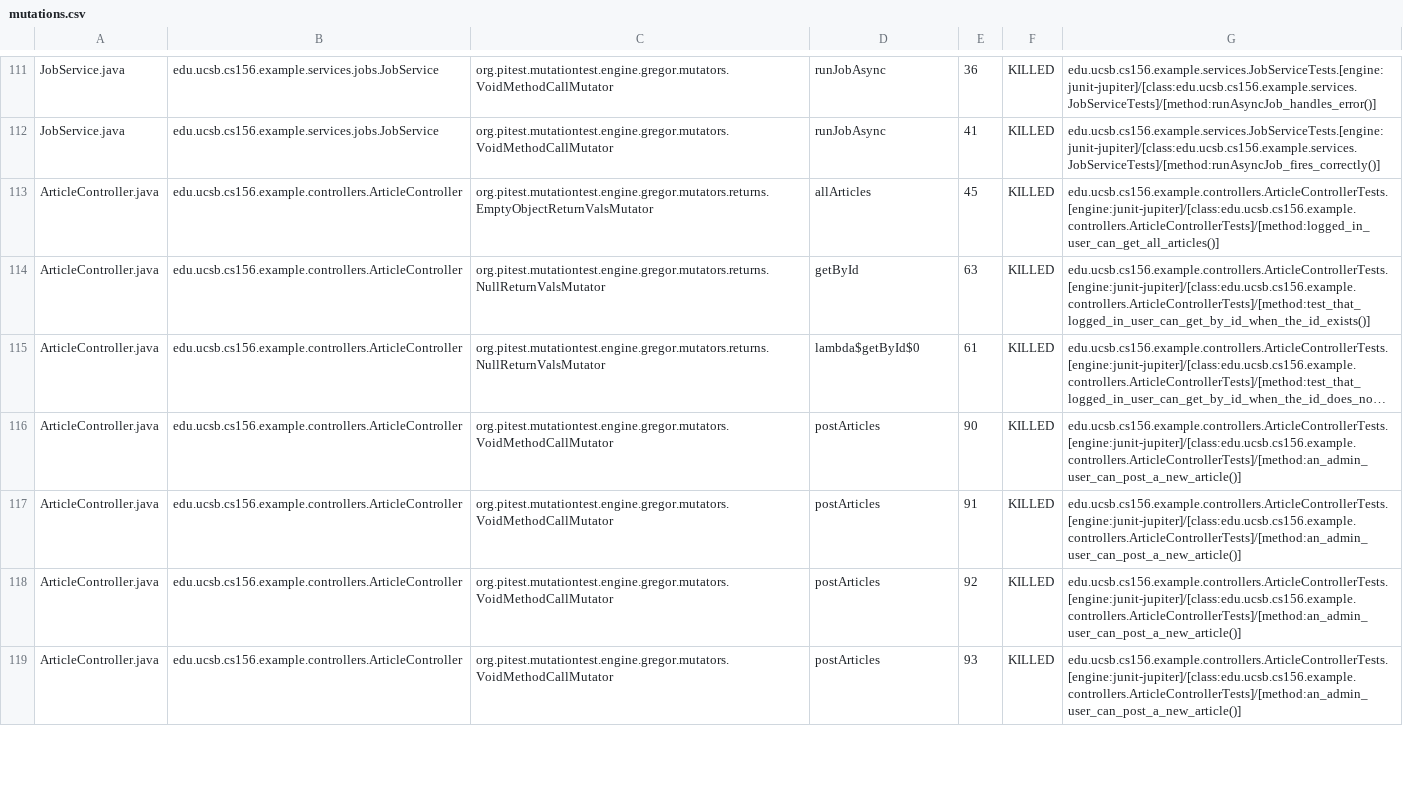
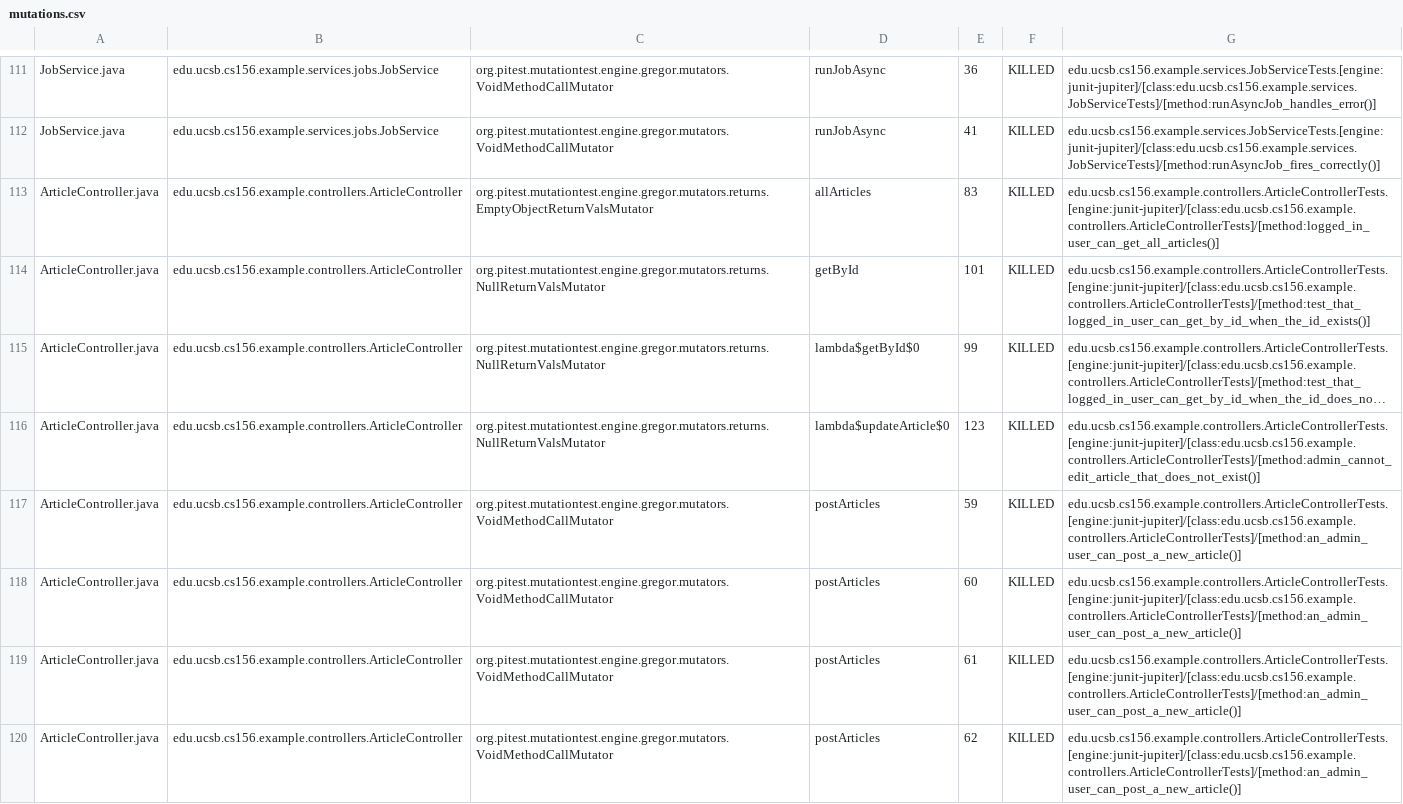
Before and after one commit to ucsb-cs156-f26/team01-f26-01, a CSV file: pitest/mutations.csv, drawn as a sheet; only a part is shown, gaps mark what is left out; long unchanged cells end in …; addresses are those after the commit; the diff covers the shown part only; the diff names each change by its address in the sheet, - before the commit and + after, or states it on an @@ line.

Commit message:
Deploying to gh-pages from @ ucsb-cs156-f26/team01-f26-01@51c588e729a584eb523ff15297a0c1c55e3ca56c 🚀

```diff
--- a/pitest/mutations.csv
+++ b/pitest/mutations.csv
-E113: 45
+E113: 83
-E114: 63
+E114: 101
-E115: 61
+E115: 99
+row 116: ArticleController.java | edu.ucsb.cs156.example.controllers.ArticleController | org.pitest.mutationtest.engine.gregor.mutators.returns.NullReturnValsMutator | lambda$updateArticle$0 | 123 | KILLED | edu.ucsb.cs156.example.controllers.ArticleControllerTests.[engine:junit-jupiter]/[class:edu.ucsb.cs156.example.controllers.ArticleControllerTests]/[method:admin_cannot_edit_article_that_does_not_exist()]
-E117: 90
+E117: 59
-E118: 91
+E118: 60
-E119: 92
+E119: 61
-E120: 93
+E120: 62
```
Also changed, not shown: 6 added rows and 2 edited cells elsewhere in this file, 21 other files.
